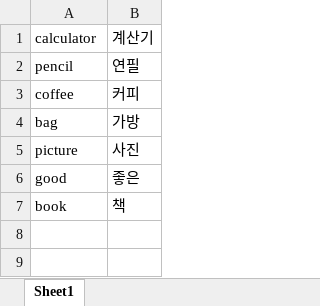
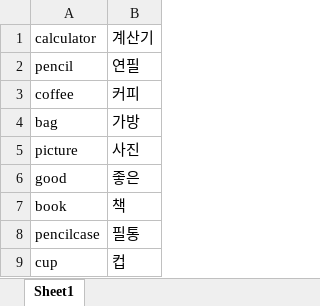
Before and after one commit to HUIJAEKO/javaFX, an Excel workbook: ToeicWords/words.xlsx, sheet Sheet1, drawn as a sheet; values as stored, in another font and other column widths than the file's, no borders; the diff names each change by its address in the sheet, - before the commit and + after, or states it on an @@ line.

```diff
--- a/ToeicWords/words.xlsx (sheet Sheet1)
+++ b/ToeicWords/words.xlsx (sheet Sheet1)
+row 8: pencilcase | 필통
+row 9: cup | 컵
```
Also changed, not shown: 10 other files.
